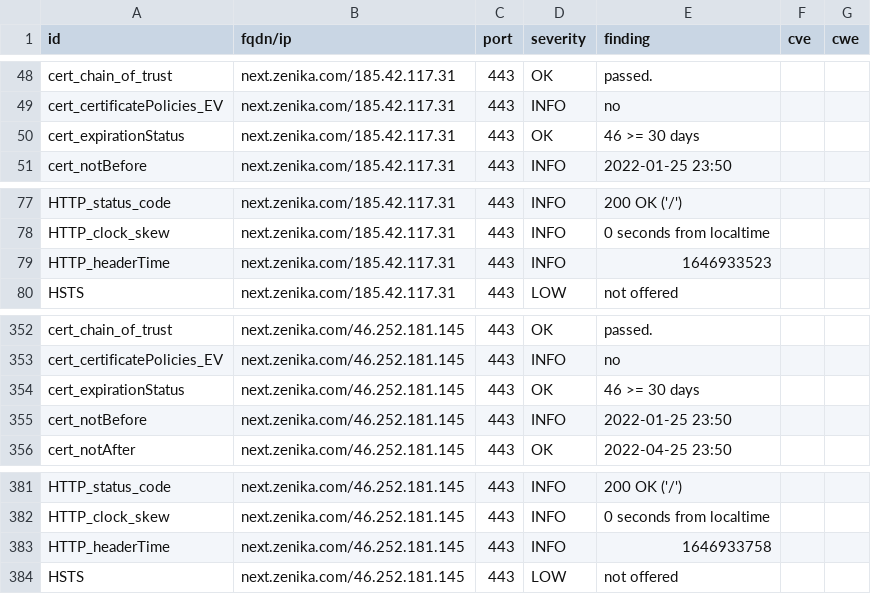
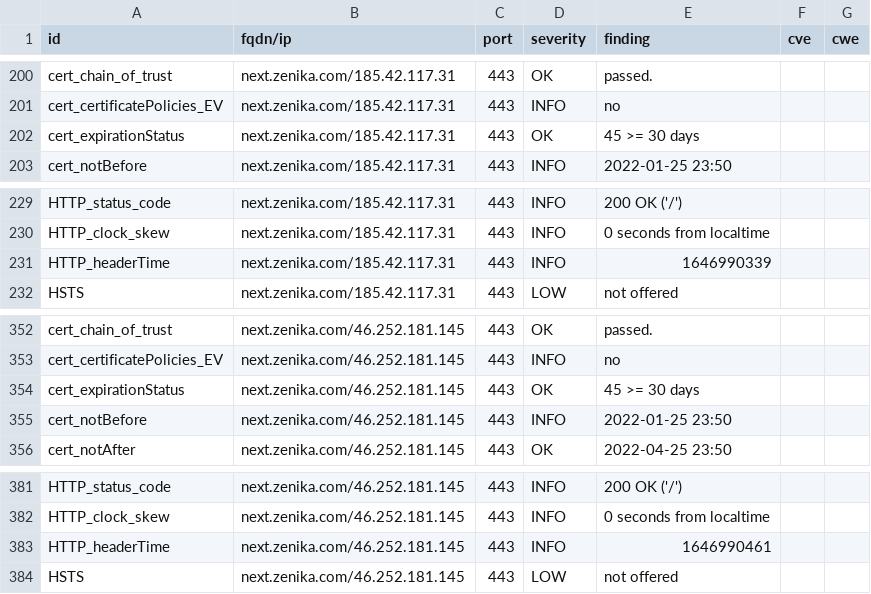
Before and after one commit to arthurzenika/dashlord-zenika, a CSV file: results/aHR0cHM6Ly9uZXh0LnplbmlrYS5jb20=/testssl.csv, drawn as a sheet; only a part is shown, gaps mark what is left out; the diff covers the shown part only.

```diff
--- a/results/aHR0cHM6Ly9uZXh0LnplbmlrYS5jb20=/testssl.csv
+++ b/results/aHR0cHM6Ly9uZXh0LnplbmlrYS5jb20=/testssl.csv
@@ -49,3 +201,3 @@
 "cert_certificatePolicies_EV","next.zenika.com/185.42.117.31","443","INFO","no","",""
-"cert_expirationStatus","next.zenika.com/185.42.117.31","443","OK","46 >= 30 days","",""
+"cert_expirationStatus","next.zenika.com/185.42.117.31","443","OK","45 >= 30 days","",""
 "cert_notBefore","next.zenika.com/185.42.117.31","443","INFO","2022-01-25 23:50","",""
@@ -78,3 +230,3 @@
 "HTTP_clock_skew","next.zenika.com/185.42.117.31","443","INFO","0 seconds from localtime","",""
-"HTTP_headerTime","next.zenika.com/185.42.117.31","443","INFO","1646933523","",""
+"HTTP_headerTime","next.zenika.com/185.42.117.31","443","INFO","1646990339","",""
 "HSTS","next.zenika.com/185.42.117.31","443","LOW","not offered","",""
@@ -353,3 +353,3 @@
 "cert_certificatePolicies_EV","next.zenika.com/46.252.181.145","443","INFO","no","",""
-"cert_expirationStatus","next.zenika.com/46.252.181.145","443","OK","46 >= 30 days","",""
+"cert_expirationStatus","next.zenika.com/46.252.181.145","443","OK","45 >= 30 days","",""
 "cert_notBefore","next.zenika.com/46.252.181.145","443","INFO","2022-01-25 23:50","",""
@@ -382,3 +382,3 @@
 "HTTP_clock_skew","next.zenika.com/46.252.181.145","443","INFO","0 seconds from localtime","",""
-"HTTP_headerTime","next.zenika.com/46.252.181.145","443","INFO","1646933758","",""
+"HTTP_headerTime","next.zenika.com/46.252.181.145","443","INFO","1646990461","",""
 "HSTS","next.zenika.com/46.252.181.145","443","LOW","not offered","",""
```
Also changed, not shown: 3 added rows, 3 removed rows and 149 moved rows elsewhere in this file, 15 other files.
